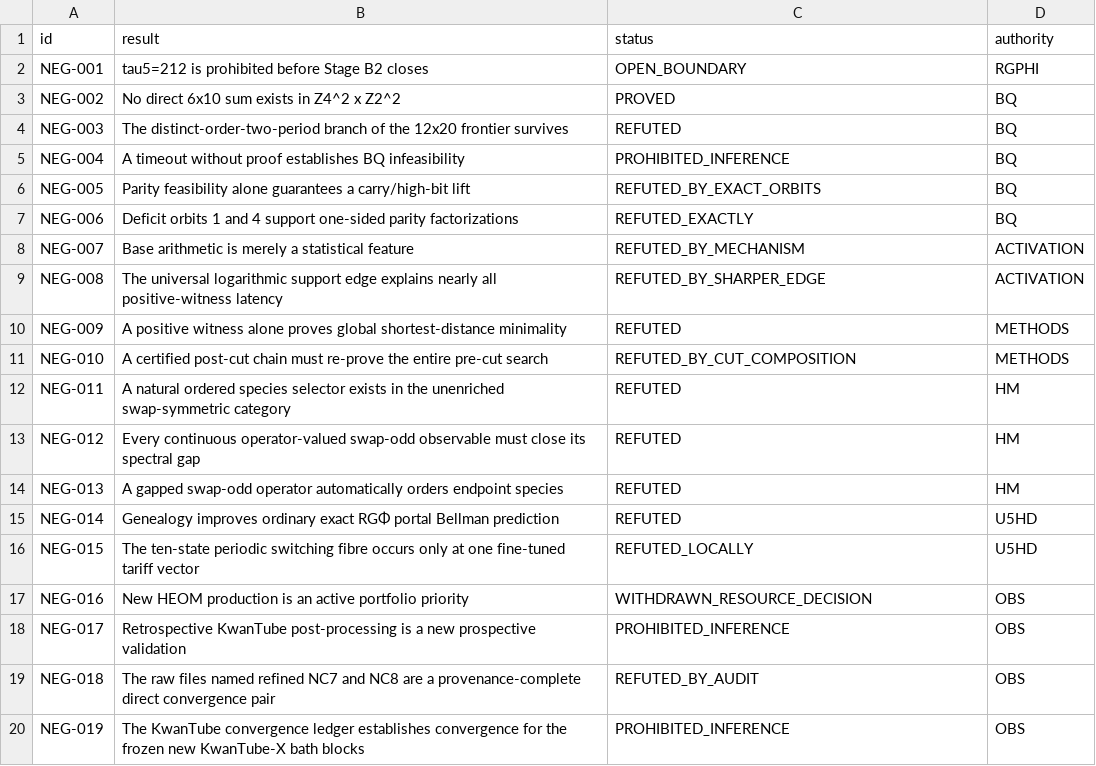
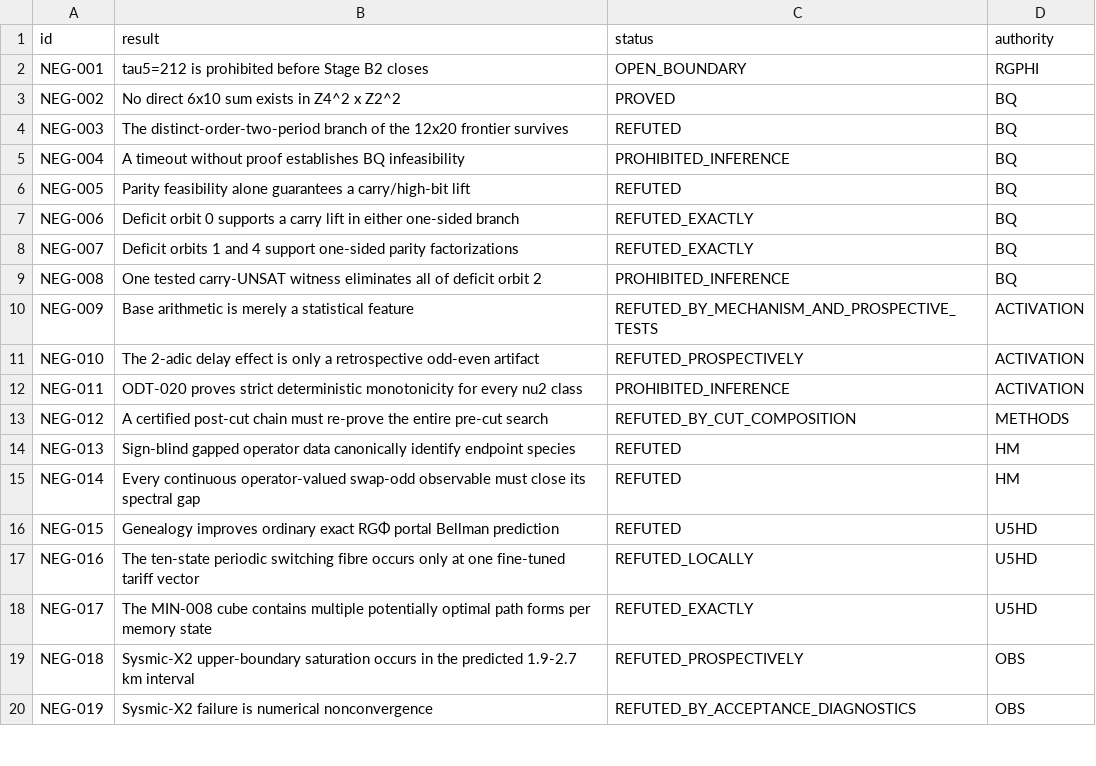
Before and after one commit to FacundoFirmenich/magimathics, a CSV file: portfolio/NEGATIVE_RESULTS_LEDGER.csv, drawn as a sheet; only a part is shown; the diff covers the shown part only.

```diff
--- a/portfolio/NEGATIVE_RESULTS_LEDGER.csv
+++ b/portfolio/NEGATIVE_RESULTS_LEDGER.csv
@@ -5,16 +5,16 @@ NEG-003,The distinct-order-two-period branch of the 12x20 frontier survives,REFU
 NEG-004,A timeout without proof establishes BQ infeasibility,PROHIBITED_INFERENCE,BQ
-NEG-005,Parity feasibility alone guarantees a carry/high-bit lift,REFUTED_BY_EXACT_ORBITS,BQ
-NEG-006,Deficit orbits 1 and 4 support one-sided parity factorizations,REFUTED_EXACTLY,BQ
-NEG-007,Base arithmetic is merely a statistical feature,REFUTED_BY_MECHANISM,ACTIVATION
-NEG-008,The universal logarithmic support edge explains nearly all positive-witness latency,REFUTED_BY_SHARPER_EDGE,ACTIVATION
-NEG-009,A positive witness alone proves global shortest-distance minimality,REFUTED,METHODS
-NEG-010,A certified post-cut chain must re-prove the entire pre-cut search,REFUTED_BY_CUT_COMPOSITION,METHODS
-NEG-011,A natural ordered species selector exists in the unenriched swap-symmetric category,REFUTED,HM
-NEG-012,Every continuous operator-valued swap-odd observable must close its spectral gap,REFUTED,HM
-NEG-013,A gapped swap-odd operator automatically orders endpoint species,REFUTED,HM
-NEG-014,Genealogy improves ordinary exact RGΦ portal Bellman prediction,REFUTED,U5HD
-NEG-015,The ten-state periodic switching fibre occurs only at one fine-tuned tariff vector,REFUTED_LOCALLY,U5HD
-NEG-016,New HEOM production is an active portfolio priority,WITHDRAWN_RESOURCE_DECISION,OBS
-NEG-017,Retrospective KwanTube post-processing is a new prospective validation,PROHIBITED_INFERENCE,OBS
-NEG-018,The raw files named refined NC7 and NC8 are a provenance-complete direct convergence pair,REFUTED_BY_AUDIT,OBS
-NEG-019,The KwanTube convergence ledger establishes convergence for the frozen new KwanTube-X bath blocks,PROHIBITED_INFERENCE,OBS
+NEG-005,Parity feasibility alone guarantees a carry/high-bit lift,REFUTED,BQ
+NEG-006,Deficit orbit 0 supports a carry lift in either one-sided branch,REFUTED_EXACTLY,BQ
+NEG-007,Deficit orbits 1 and 4 support one-sided parity factorizations,REFUTED_EXACTLY,BQ
+NEG-008,One tested carry-UNSAT witness eliminates all of deficit orbit 2,PROHIBITED_INFERENCE,BQ
+NEG-009,Base arithmetic is merely a statistical feature,REFUTED_BY_MECHANISM_AND_PROSPECTIVE_TESTS,ACTIVATION
+NEG-010,The 2-adic delay effect is only a retrospective odd-even artifact,REFUTED_PROSPECTIVELY,ACTIVATION
+NEG-011,ODT-020 proves strict deterministic monotonicity for every nu2 class,PROHIBITED_INFERENCE,ACTIVATION
+NEG-012,A certified post-cut chain must re-prove the entire pre-cut search,REFUTED_BY_CUT_COMPOSITION,METHODS
+NEG-013,Sign-blind gapped operator data canonically identify endpoint species,REFUTED,HM
+NEG-014,Every continuous operator-valued swap-odd observable must close its spectral gap,REFUTED,HM
+NEG-015,Genealogy improves ordinary exact RGΦ portal Bellman prediction,REFUTED,U5HD
+NEG-016,The ten-state periodic switching fibre occurs only at one fine-tuned tariff vector,REFUTED_LOCALLY,U5HD
+NEG-017,The MIN-008 cube contains multiple potentially optimal path forms per memory state,REFUTED_EXACTLY,U5HD
+NEG-018,Sysmic-X2 upper-boundary saturation occurs in the predicted 1.9-2.7 km interval,REFUTED_PROSPECTIVELY,OBS
+NEG-019,Sysmic-X2 failure is numerical nonconvergence,REFUTED_BY_ACCEPTANCE_DIAGNOSTICS,OBS
```
Also changed, not shown: 1 added row and 3 edited cells elsewhere in this file, portfolio/OPEN_GATES.csv, portfolio/PUBLICATION_SCOREBOARD.csv, 10 other files.
